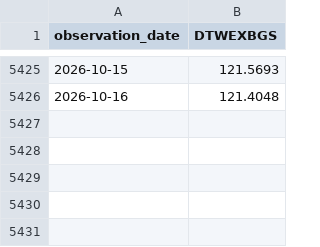
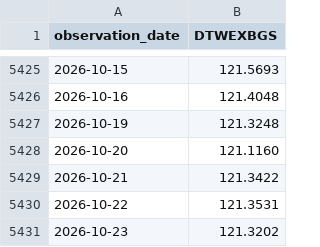
Before and after one commit to seyoungpark12/-, a CSV file: data/raw/DTWEXBGS.csv, drawn as a sheet; only a part is shown, gaps mark what is left out; the diff names each change by its address in the sheet, - before the commit and + after, or states it on an @@ line.

Commit message:
chore: update data snapshot

```diff
--- a/data/raw/DTWEXBGS.csv
+++ b/data/raw/DTWEXBGS.csv
+row 5427: 2026-10-19 | 121.3248
+row 5428: 2026-10-20 | 121.1160
+row 5429: 2026-10-21 | 121.3422
+row 5430: 2026-10-22 | 121.3531
+row 5431: 2026-10-23 | 121.3202
```
Also changed, not shown: data/raw/BAA10Y.csv, data/raw/DGS10.csv, 1 other file.
